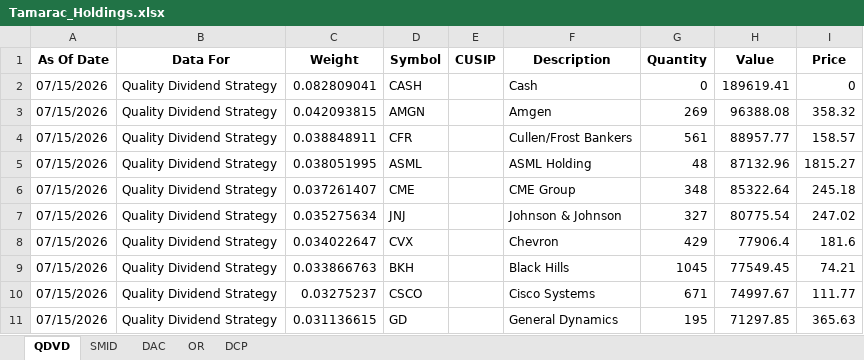
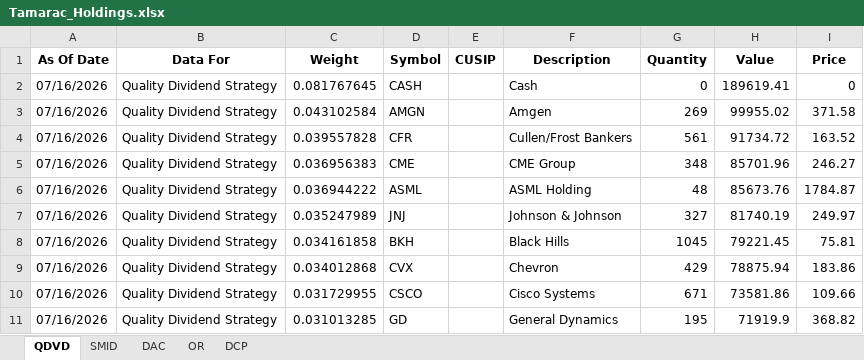
Before and after one commit to ryansadair/mcp-dashboard, an Excel workbook: data/Tamarac_Holdings.xlsx, sheet QDVD, drawn as a sheet; only a part is shown; values as stored, in another font and other column widths than the file's, no borders; removed rows and columns are numbered as before the commit, all else as after; the diff covers the shown part only; the diff names each change by its address in the sheet, - before the commit and + after, or states it on an @@ line.

Commit message:
Auto-update Tamarac holdings 2026-07-17 06:30

```diff
--- a/data/Tamarac_Holdings.xlsx (sheet QDVD)
+++ b/data/Tamarac_Holdings.xlsx (sheet QDVD)
-A2:A4 (As Of Date): 07/15/2026
+A2:A4 (As Of Date): 07/16/2026
-C2 (Weight): 0.082809041
+C2 (Weight): 0.081767645
-C3 (Weight): 0.042093815
+C3 (Weight): 0.043102584
-H3 (Value): 96388.08
+H3 (Value): 99955.02
-I3 (Price): 358.32
+I3 (Price): 371.58
-C4 (Weight): 0.038848911
+C4 (Weight): 0.039557828
-H4 (Value): 88957.77
+H4 (Value): 91734.72
-I4 (Price): 158.57
+I4 (Price): 163.52
-row 5: 07/15/2026 | Quality Dividend Strategy | 0.038051995 | ASML |  | ASML Holding | 48 | 87132.96 | 1815.27
-A5 (As Of Date): 07/15/2026
+A5 (As Of Date): 07/16/2026
-C5 (Weight): 0.037261407
+C5 (Weight): 0.036956383
-H5 (Value): 85322.64
+H5 (Value): 85701.96
-I5 (Price): 245.18
+I5 (Price): 246.27
+row 6: 07/16/2026 | Quality Dividend Strategy | 0.036944222 | ASML |  | ASML Holding | 48 | 85673.76 | 1784.87
-A7 (As Of Date): 07/15/2026
+A7 (As Of Date): 07/16/2026
-C7 (Weight): 0.035275634
+C7 (Weight): 0.035247989
-H7 (Value): 80775.54
+H7 (Value): 81740.19
-I7 (Price): 247.02
+I7 (Price): 249.97
-row 8: 07/15/2026 | Quality Dividend Strategy | 0.034022647 | CVX |  | Chevron | 429 | 77906.4 | 181.6
-A8 (As Of Date): 07/15/2026
+A8 (As Of Date): 07/16/2026
-C8 (Weight): 0.033866763
+C8 (Weight): 0.034161858
-H8 (Value): 77549.45
+H8 (Value): 79221.45
-I8 (Price): 74.21
+I8 (Price): 75.81
+row 9: 07/16/2026 | Quality Dividend Strategy | 0.034012868 | CVX |  | Chevron | 429 | 78875.94 | 183.86
-A10:A11 (As Of Date): 07/15/2026
+A10:A11 (As Of Date): 07/16/2026
-C10 (Weight): 0.03275237
+C10 (Weight): 0.031729955
-H10 (Value): 74997.67
+H10 (Value): 73581.86
-I10 (Price): 111.77
+I10 (Price): 109.66
-C11 (Weight): 0.031136615
+C11 (Weight): 0.031013285
-H11 (Value): 71297.85
+H11 (Value): 71919.9
-I11 (Price): 365.63
+I11 (Price): 368.82
```
Also changed, not shown: 5 added rows, 5 removed rows and 92 edited cells elsewhere in this sheet, sheet DAC, sheet DCP, sheet OR, sheet SMID.
